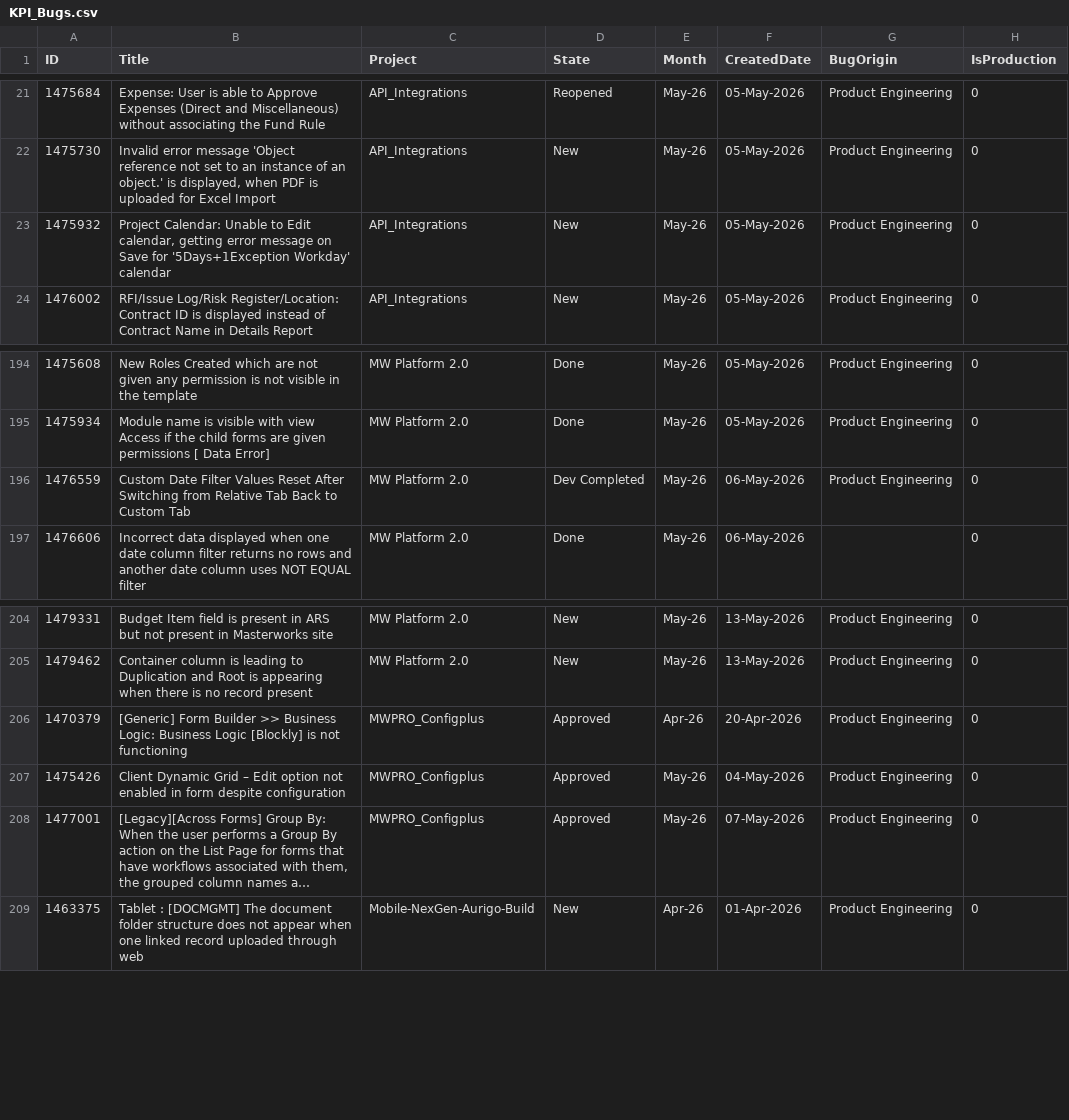
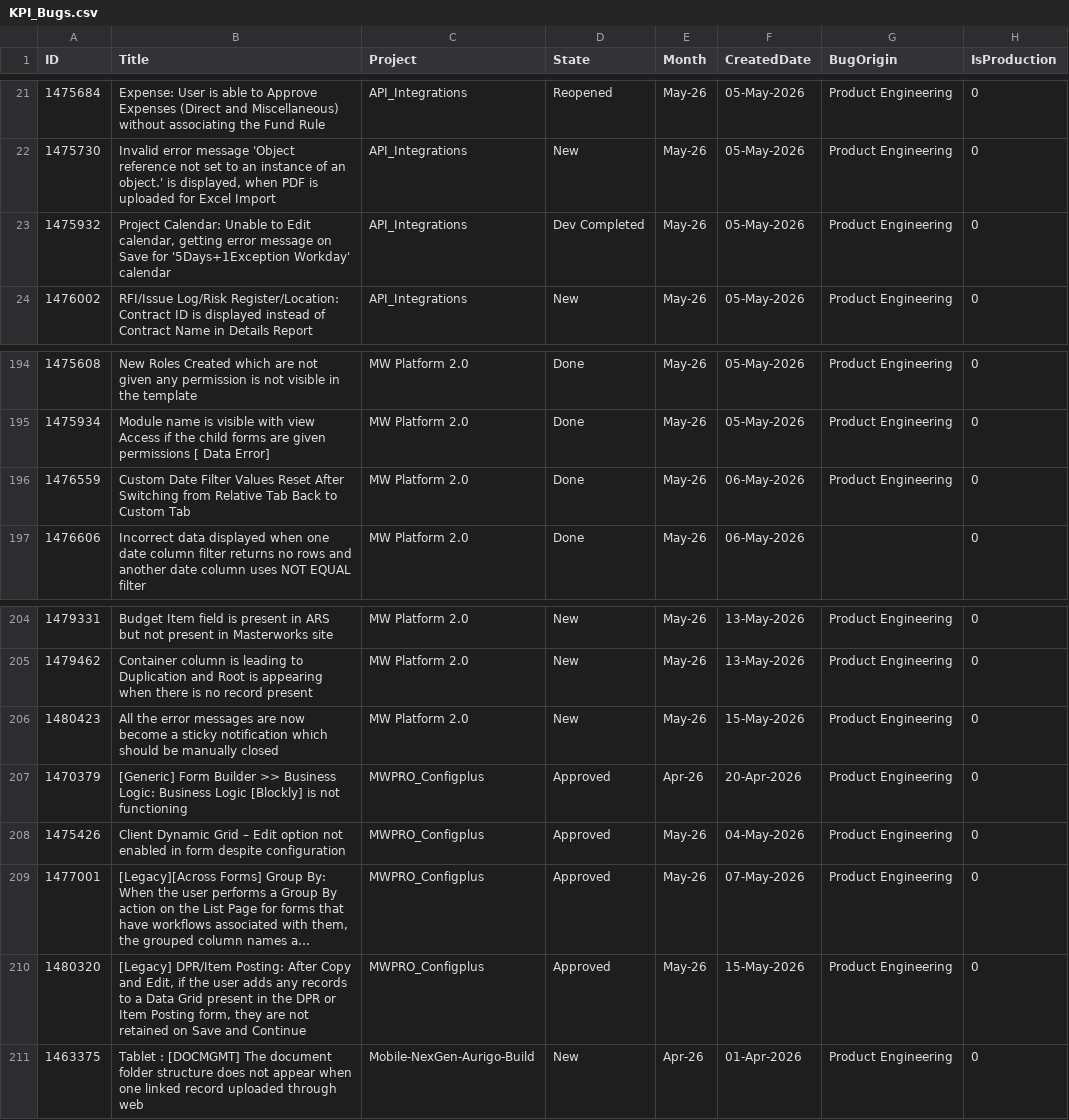
Before and after one commit to manishwali/Experiment, a CSV file: KPI_Bugs.csv, drawn as a sheet; only a part is shown, gaps mark what is left out; long unchanged cells end in …; the diff names each change by its address in the sheet, - before the commit and + after, or states it on an @@ line.

```diff
--- a/KPI_Bugs.csv
+++ b/KPI_Bugs.csv
-D23 (State): New
+D23 (State): Dev Completed
-D196 (State): Dev Completed
+D196 (State): Done
+row 206: 1480423 | All the error messages are now become a sticky notification which should be manually closed | MW Platform 2.0 | New | May-26 | 15-May-2026 | Product Engineering | 0
+row 210: 1480320 | [Legacy] DPR/Item Posting: After Copy and Edit, if the user adds any records to a Data Grid present in the DPR or Item Posting form, they are not retained on Save and Continue | MWPRO_Configplus | Approved | May-26 | 15-May-2026 | Product Engineering | 0
```
Also changed, not shown: KPI_PBIs.csv, KPI_Sprints.csv.
